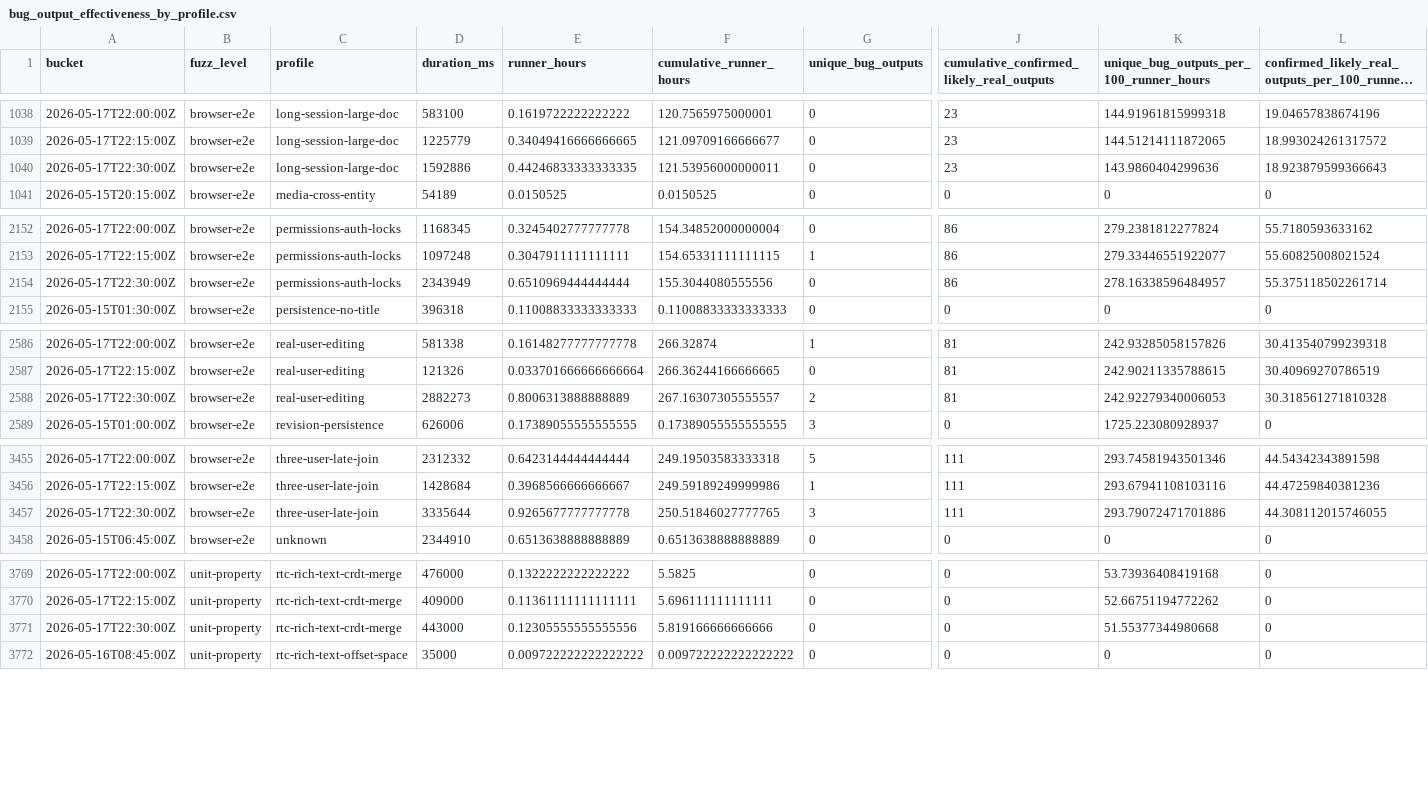
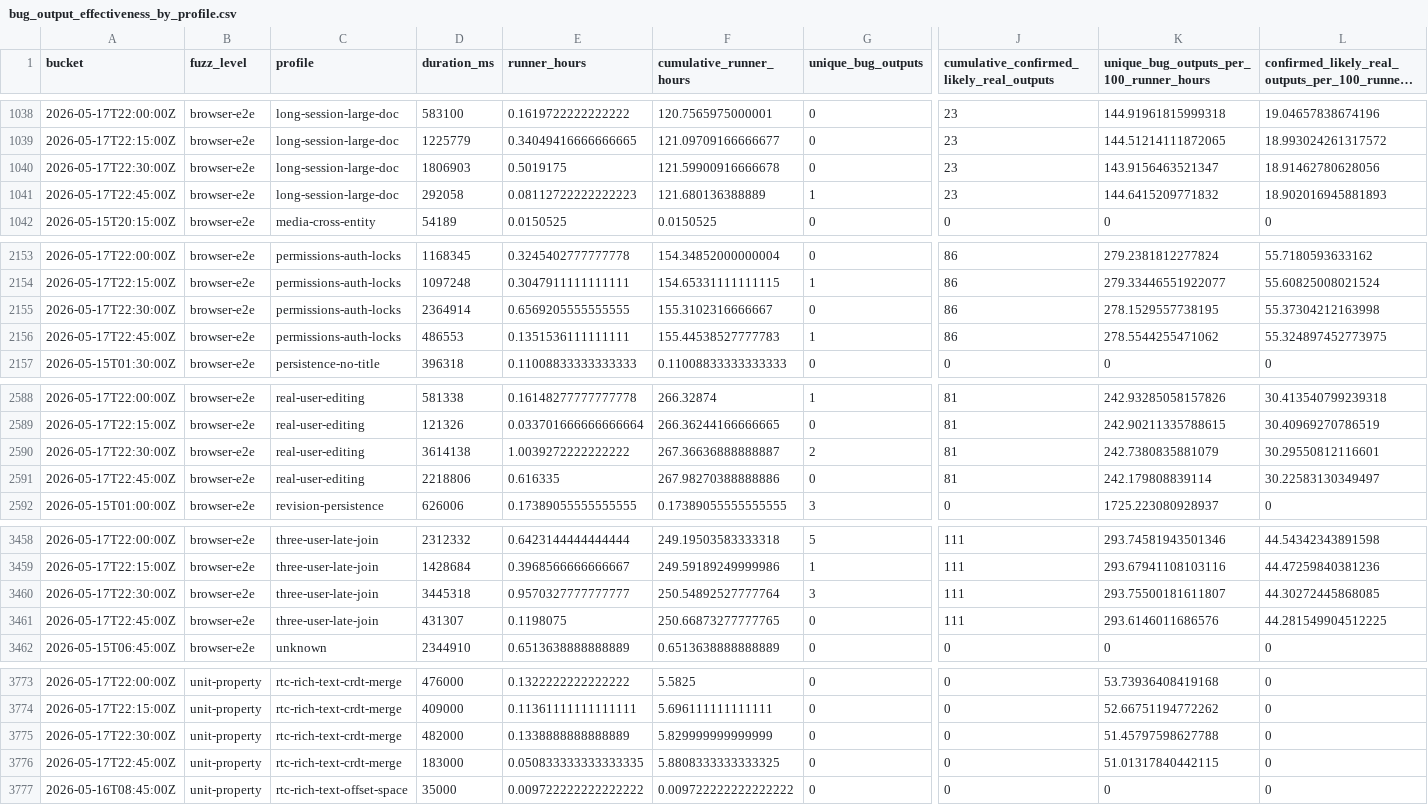
Before and after one commit to danluu/gutenberg, a CSV file: docs/explanations/architecture/rtc-jetstream2-fuzz-trends-20260515/data/bug_output_effectiveness_by_profile.csv, drawn as a sheet; only a part is shown, gaps mark what is left out; long unchanged cells end in …; addresses are those after the commit; rows hold the shown columns only; the diff covers the shown part only; the diff names each change by its address in the sheet, - before the commit and + after, or states it on an @@ line.

```diff
--- a/docs/explanations/architecture/rtc-jetstream2-fuzz-trends-20260515/data/bug_output_effectiveness_by_profile.csv
+++ b/docs/explanations/architecture/rtc-jetstream2-fuzz-trends-20260515/data/bug_output_effectiveness_by_profile.csv
-D1040 (duration_ms): 1592886
+D1040 (duration_ms): 1806903
-E1040 (runner_hours): 0.44246833333333335
+E1040 (runner_hours): 0.5019175
-F1040 (cumulative_runner_hours): 121.53956000000011
+F1040 (cumulative_runner_hours): 121.59900916666678
-K1040: 143.9860404299636
+K1040: 143.9156463521347
-L1040: 18.923879599366643
+L1040: 18.91462780628056
+row 1041: 2026-05-17T22:45:00Z | browser-e2e | long-session-large-doc | 292058 | 0.08112722222222223 | 121.680136388889 | 1 | 23 | 144.6415209771832 | 18.902016945881893
-D2155 (duration_ms): 2343949
+D2155 (duration_ms): 2364914
-E2155 (runner_hours): 0.6510969444444444
+E2155 (runner_hours): 0.6569205555555555
-F2155 (cumulative_runner_hours): 155.3044080555556
+F2155 (cumulative_runner_hours): 155.3102316666667
-K2155: 278.16338596484957
+K2155: 278.1529557738195
-L2155: 55.375118502261714
+L2155: 55.37304212163998
+row 2156: 2026-05-17T22:45:00Z | browser-e2e | permissions-auth-locks | 486553 | 0.1351536111111111 | 155.44538527777783 | 1 | 86 | 278.5544255471062 | 55.324897452773975
-D2590 (duration_ms): 2882273
+D2590 (duration_ms): 3614138
-E2590 (runner_hours): 0.8006313888888889
+E2590 (runner_hours): 1.0039272222222222
-F2590 (cumulative_runner_hours): 267.16307305555557
+F2590 (cumulative_runner_hours): 267.36636888888887
-K2590: 242.92279340006053
+K2590: 242.7380835881079
-L2590: 30.318561271810328
+L2590: 30.29550812116601
+row 2591: 2026-05-17T22:45:00Z | browser-e2e | real-user-editing | 2218806 | 0.616335 | 267.98270388888886 | 0 | 81 | 242.179808839114 | 30.22583130349497
-D3460 (duration_ms): 3335644
+D3460 (duration_ms): 3445318
-E3460 (runner_hours): 0.9265677777777778
+E3460 (runner_hours): 0.9570327777777777
-F3460 (cumulative_runner_hours): 250.51846027777765
+F3460 (cumulative_runner_hours): 250.54892527777764
-K3460: 293.79072471701886
+K3460: 293.75500181611807
-L3460: 44.308112015746055
+L3460: 44.30272445868085
+row 3461: 2026-05-17T22:45:00Z | browser-e2e | three-user-late-join | 431307 | 0.1198075 | 250.66873277777765 | 0 | 111 | 293.6146011686576 | 44.281549904512225
-D3775 (duration_ms): 443000
+D3775 (duration_ms): 482000
-E3775 (runner_hours): 0.12305555555555556
+E3775 (runner_hours): 0.1338888888888889
-F3775 (cumulative_runner_hours): 5.819166666666666
+F3775 (cumulative_runner_hours): 5.829999999999999
-K3775: 51.55377344980668
+K3775: 51.45797598627788
+row 3776: 2026-05-17T22:45:00Z | unit-property | rtc-rich-text-crdt-merge | 183000 | 0.050833333333333335 | 5.8808333333333325 | 0 | 0 | 51.01317840442115 | 0
```
Also changed, not shown: 17 edited cells elsewhere in this file, docs/explanations/architecture/rtc-jetstream2-fuzz-trends-20260515/data/bug_effectiveness_by_level.csv, docs/explanations/architecture/rtc-jetstream2-fuzz-trends-20260515/data/bug_effectiveness_by_profile.csv, 48 other files.
